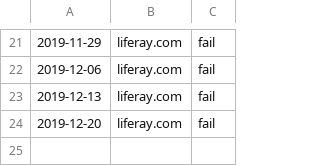
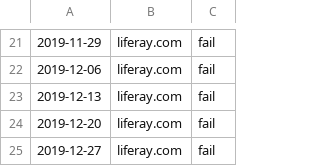
Before and after one commit to mzember/portscans-diff, a CSV file: purple/auditscan/reports/spf_scores/liferay.com.csv, drawn as a sheet; only a part is shown, gaps mark what is left out; the diff names each change by its address in the sheet, - before the commit and + after, or states it on an @@ line.

Commit message:
LRINFOSEC-192 Generated SPF Score Report

```diff
--- a/purple/auditscan/reports/spf_scores/liferay.com.csv
+++ b/purple/auditscan/reports/spf_scores/liferay.com.csv
+row 25: 2019-12-27 | liferay.com | fail
```
